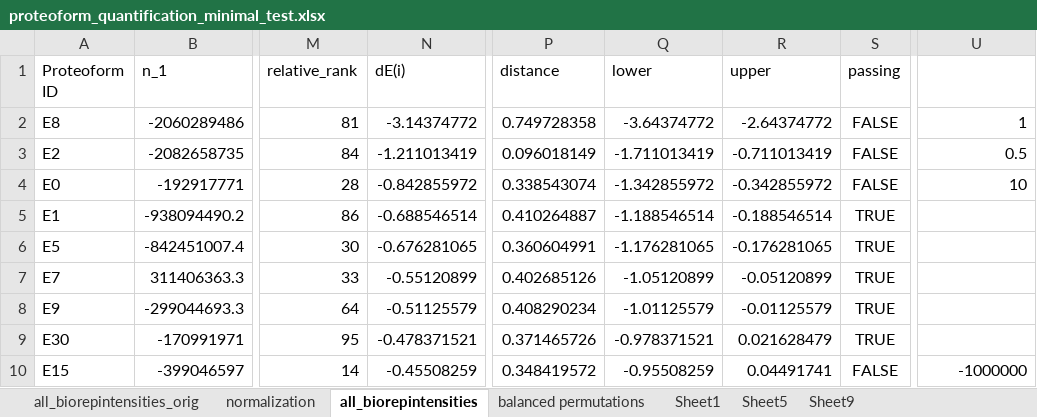
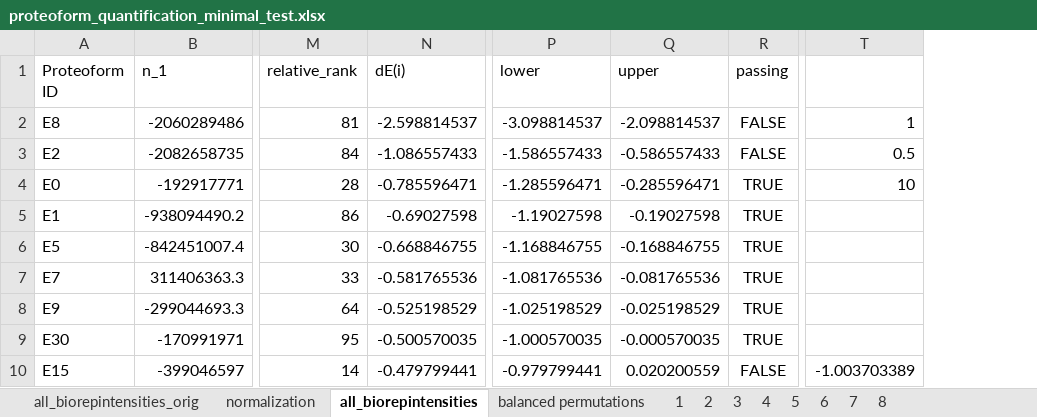
Before and after one commit to smith-chem-wisc/ProteoformSuite, an Excel workbook: Examples/proteoform_quantification_minimal_test.xlsx, sheet all_biorepintensities, drawn as a sheet; only a part is shown, gaps mark what is left out; values as stored, in another font and other column widths than the file's, no borders; removed rows and columns are numbered as before the commit, all else as after; the diff covers the shown part only; the diff names each change by its address in the sheet, - before the commit and + after, or states it on an @@ line.

```diff
--- a/Examples/proteoform_quantification_minimal_test.xlsx (sheet all_biorepintensities)
+++ b/Examples/proteoform_quantification_minimal_test.xlsx (sheet all_biorepintensities)
-sheet tab: Sheet1
+sheet tab: 2
-sheet tab: Sheet5
+sheet tab: 3
-sheet tab: Sheet9
+sheet tab: 4
+sheet tab: 1
+sheet tab: 5
+sheet tab: 6
+sheet tab: 7
+sheet tab: 8
-column P (distance), rows 2-10: 0.749728358 | 0.096018149 | 0.338543074 | 0.410264887 | 0.360604991 | 0.402685126 | 0.408290234 | 0.371465726 | 0.348419572
-N2 (dE(i)): -3.14374772
+N2 (dE(i)): -2.598814537
-P2 (lower): -3.64374772
+P2 (lower): -3.098814537
-Q2 (upper): -2.64374772
+Q2 (upper): -2.098814537
-N3 (dE(i)): -1.211013419
+N3 (dE(i)): -1.086557433
-P3 (lower): -1.711013419
+P3 (lower): -1.586557433
-Q3 (upper): -0.711013419
+Q3 (upper): -0.586557433
-N4 (dE(i)): -0.842855972
+N4 (dE(i)): -0.785596471
-P4 (lower): -1.342855972
+P4 (lower): -1.285596471
-Q4 (upper): -0.342855972
+Q4 (upper): -0.285596471
-R4 (passing): FALSE
+R4 (passing): TRUE
-N5 (dE(i)): -0.688546514
+N5 (dE(i)): -0.69027598
-P5 (lower): -1.188546514
+P5 (lower): -1.19027598
-Q5 (upper): -0.188546514
+Q5 (upper): -0.19027598
-N6 (dE(i)): -0.676281065
+N6 (dE(i)): -0.668846755
-P6 (lower): -1.176281065
+P6 (lower): -1.168846755
-Q6 (upper): -0.176281065
+Q6 (upper): -0.168846755
-N7 (dE(i)): -0.55120899
+N7 (dE(i)): -0.581765536
-P7 (lower): -1.05120899
+P7 (lower): -1.081765536
-Q7 (upper): -0.05120899
+Q7 (upper): -0.081765536
-N8 (dE(i)): -0.51125579
+N8 (dE(i)): -0.525198529
-P8 (lower): -1.01125579
+P8 (lower): -1.025198529
-Q8 (upper): -0.01125579
+Q8 (upper): -0.025198529
-N9 (dE(i)): -0.478371521
+N9 (dE(i)): -0.500570035
-P9 (lower): -0.978371521
+P9 (lower): -1.000570035
-Q9 (upper): 0.021628479
+Q9 (upper): -0.000570035
-N10 (dE(i)): -0.45508259
+N10 (dE(i)): -0.479799441
-P10 (lower): -0.95508259
+P10 (lower): -0.979799441
-Q10 (upper): 0.04491741
+Q10 (upper): 0.020200559
-T10: -1000000
+T10: -1.003703389
```
Also changed, not shown: 277 edited cells elsewhere in this sheet, sheet balanced permutations, formulas that keep their value, 13 other files.
